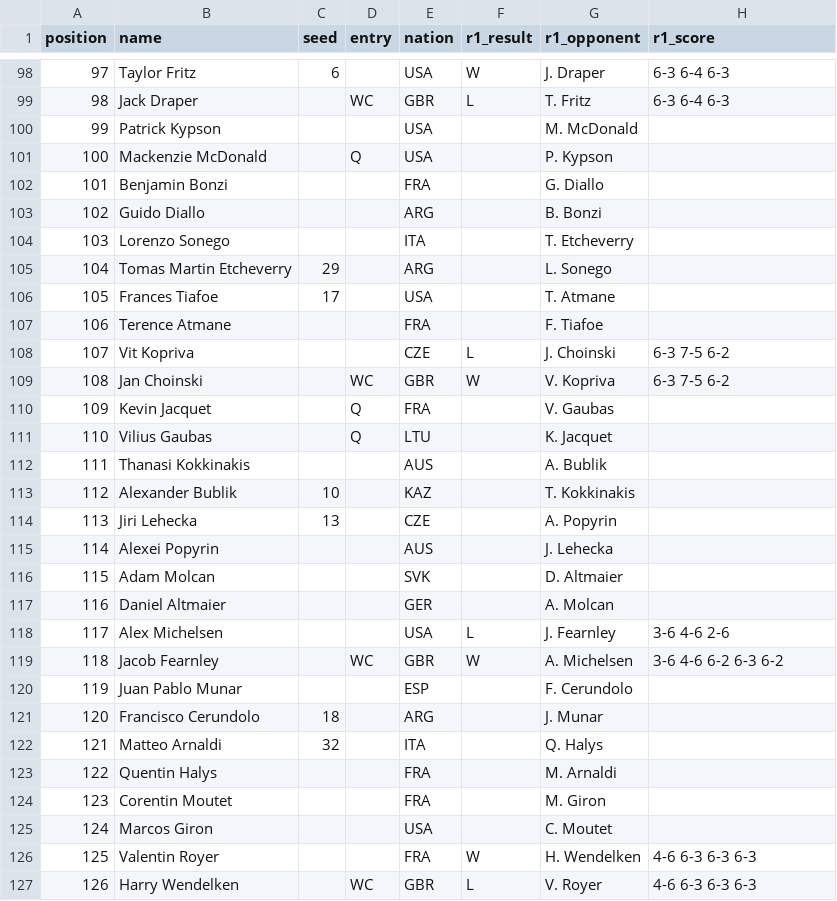
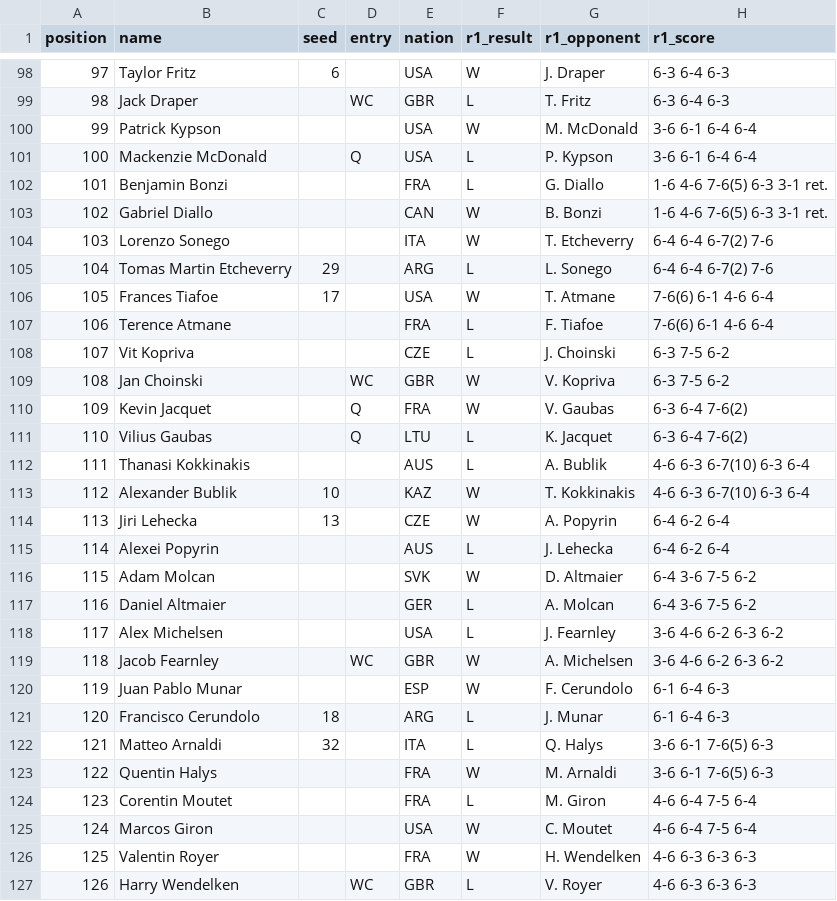
Before and after one commit to renzorico/wimbledon-predictor, a CSV file: data/wimbledon_2026/draw.csv, drawn as a sheet; only a part is shown, gaps mark what is left out; the diff covers the shown part only.

```diff
--- a/data/wimbledon_2026/draw.csv
+++ b/data/wimbledon_2026/draw.csv
@@ -99,28 +99,28 @@ position,name,seed,entry,nation,r1_result,r1_opponent,r1_score
 98,Jack Draper,,WC,GBR,L,T. Fritz,6-3 6-4 6-3
-99,Patrick Kypson,,,USA,,M. McDonald,
-100,Mackenzie McDonald,,Q,USA,,P. Kypson,
-101,Benjamin Bonzi,,,FRA,,G. Diallo,
-102,Guido Diallo,,,ARG,,B. Bonzi,
-103,Lorenzo Sonego,,,ITA,,T. Etcheverry,
-104,Tomas Martin Etcheverry,29,,ARG,,L. Sonego,
-105,Frances Tiafoe,17,,USA,,T. Atmane,
-106,Terence Atmane,,,FRA,,F. Tiafoe,
+99,Patrick Kypson,,,USA,W,M. McDonald,3-6 6-1 6-4 6-4
+100,Mackenzie McDonald,,Q,USA,L,P. Kypson,3-6 6-1 6-4 6-4
+101,Benjamin Bonzi,,,FRA,L,G. Diallo,1-6 4-6 7-6(5) 6-3 3-1 ret.
+102,Gabriel Diallo,,,CAN,W,B. Bonzi,1-6 4-6 7-6(5) 6-3 3-1 ret.
+103,Lorenzo Sonego,,,ITA,W,T. Etcheverry,6-4 6-4 6-7(2) 7-6
+104,Tomas Martin Etcheverry,29,,ARG,L,L. Sonego,6-4 6-4 6-7(2) 7-6
+105,Frances Tiafoe,17,,USA,W,T. Atmane,7-6(6) 6-1 4-6 6-4
+106,Terence Atmane,,,FRA,L,F. Tiafoe,7-6(6) 6-1 4-6 6-4
 107,Vit Kopriva,,,CZE,L,J. Choinski,6-3 7-5 6-2
 108,Jan Choinski,,WC,GBR,W,V. Kopriva,6-3 7-5 6-2
-109,Kevin Jacquet,,Q,FRA,,V. Gaubas,
-110,Vilius Gaubas,,Q,LTU,,K. Jacquet,
-111,Thanasi Kokkinakis,,,AUS,,A. Bublik,
-112,Alexander Bublik,10,,KAZ,,T. Kokkinakis,
-113,Jiri Lehecka,13,,CZE,,A. Popyrin,
-114,Alexei Popyrin,,,AUS,,J. Lehecka,
-115,Adam Molcan,,,SVK,,D. Altmaier,
-116,Daniel Altmaier,,,GER,,A. Molcan,
-117,Alex Michelsen,,,USA,L,J. Fearnley,3-6 4-6 2-6
+109,Kevin Jacquet,,Q,FRA,W,V. Gaubas,6-3 6-4 7-6(2)
+110,Vilius Gaubas,,Q,LTU,L,K. Jacquet,6-3 6-4 7-6(2)
+111,Thanasi Kokkinakis,,,AUS,L,A. Bublik,4-6 6-3 6-7(10) 6-3 6-4
+112,Alexander Bublik,10,,KAZ,W,T. Kokkinakis,4-6 6-3 6-7(10) 6-3 6-4
+113,Jiri Lehecka,13,,CZE,W,A. Popyrin,6-4 6-2 6-4
+114,Alexei Popyrin,,,AUS,L,J. Lehecka,6-4 6-2 6-4
+115,Adam Molcan,,,SVK,W,D. Altmaier,6-4 3-6 7-5 6-2
+116,Daniel Altmaier,,,GER,L,A. Molcan,6-4 3-6 7-5 6-2
+117,Alex Michelsen,,,USA,L,J. Fearnley,3-6 4-6 6-2 6-3 6-2
 118,Jacob Fearnley,,WC,GBR,W,A. Michelsen,3-6 4-6 6-2 6-3 6-2
-119,Juan Pablo Munar,,,ESP,,F. Cerundolo,
-120,Francisco Cerundolo,18,,ARG,,J. Munar,
-121,Matteo Arnaldi,32,,ITA,,Q. Halys,
-122,Quentin Halys,,,FRA,,M. Arnaldi,
-123,Corentin Moutet,,,FRA,,M. Giron,
-124,Marcos Giron,,,USA,,C. Moutet,
+119,Juan Pablo Munar,,,ESP,W,F. Cerundolo,6-1 6-4 6-3
+120,Francisco Cerundolo,18,,ARG,L,J. Munar,6-1 6-4 6-3
+121,Matteo Arnaldi,32,,ITA,L,Q. Halys,3-6 6-1 7-6(5) 6-3
+122,Quentin Halys,,,FRA,W,M. Arnaldi,3-6 6-1 7-6(5) 6-3
+123,Corentin Moutet,,,FRA,L,M. Giron,4-6 6-4 7-5 6-4
+124,Marcos Giron,,,USA,W,C. Moutet,4-6 6-4 7-5 6-4
 125,Valentin Royer,,,FRA,W,H. Wendelken,4-6 6-3 6-3 6-3
```
Also changed, not shown: 123 edited cells elsewhere in this file.
